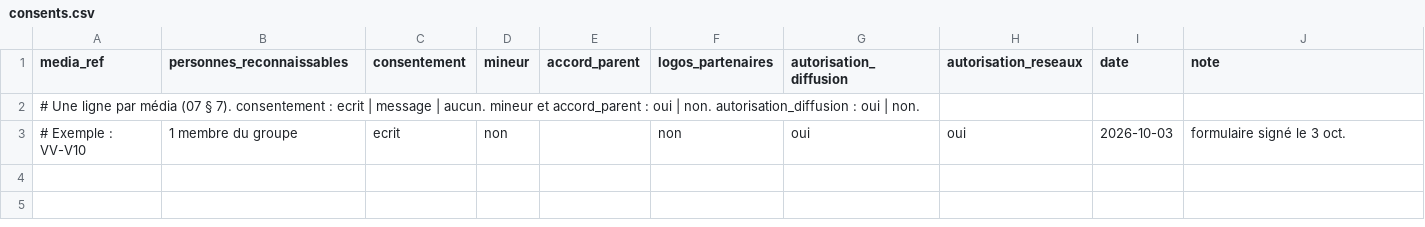
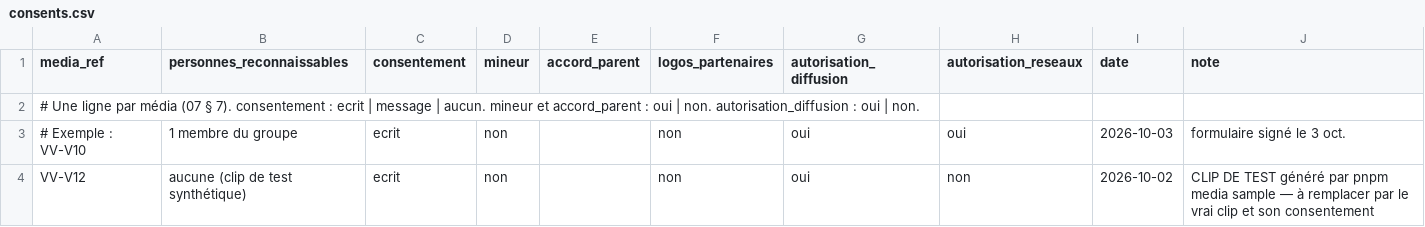
Before and after one commit to Scott-SK2/vice-versa, a CSV file: content/vv26/consents.csv, drawn as a sheet; the diff names each change by its address in the sheet, - before the commit and + after, or states it on an @@ line.

```diff
--- a/content/vv26/consents.csv
+++ b/content/vv26/consents.csv
+row 4: VV-V12 | aucune (clip de test synthétique) | ecrit | non |  | non | oui | non | 2026-10-02 | CLIP DE TEST généré par pnpm media sample — à remplacer par le vrai clip et son consentement
```
Also changed, not shown: 20 other files.
